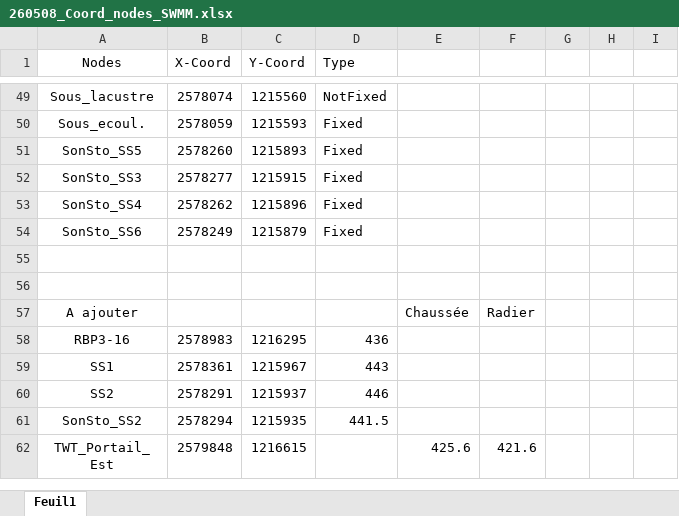
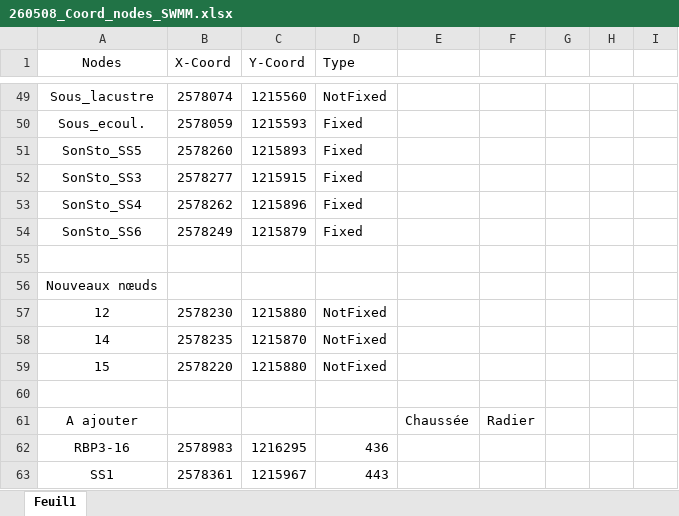
Before and after one commit to ISSKA/Twanntunnel_Hydraulic_SWMM, an Excel workbook: 260508_Coord_nodes_SWMM.xlsx, sheet Feuil1, drawn as a sheet; only a part is shown, gaps mark what is left out; the shorter side is filled out with more unchanged rows; values as stored, in another font and other column widths than the file's, no borders; the diff names each change by its address in the sheet, - before the commit and + after, or states it on an @@ line.

```diff
--- a/260508_Coord_nodes_SWMM.xlsx (sheet Feuil1)
+++ b/260508_Coord_nodes_SWMM.xlsx (sheet Feuil1)
+row 56: Nouveaux nœuds
+row 57: 12 | 2578230 | 1215880 | NotFixed
+row 58: 14 | 2578235 | 1215870 | NotFixed
+row 59: 15 | 2578220 | 1215880 | NotFixed
```
Also changed, not shown: 4 other files.
